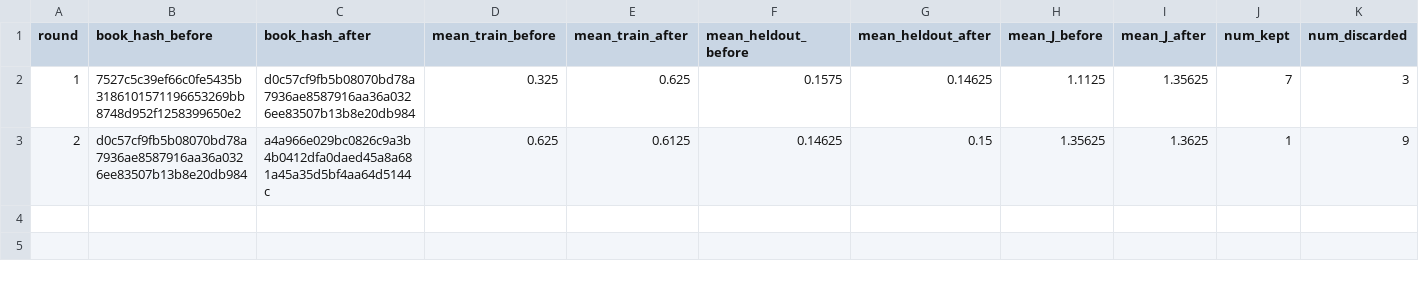
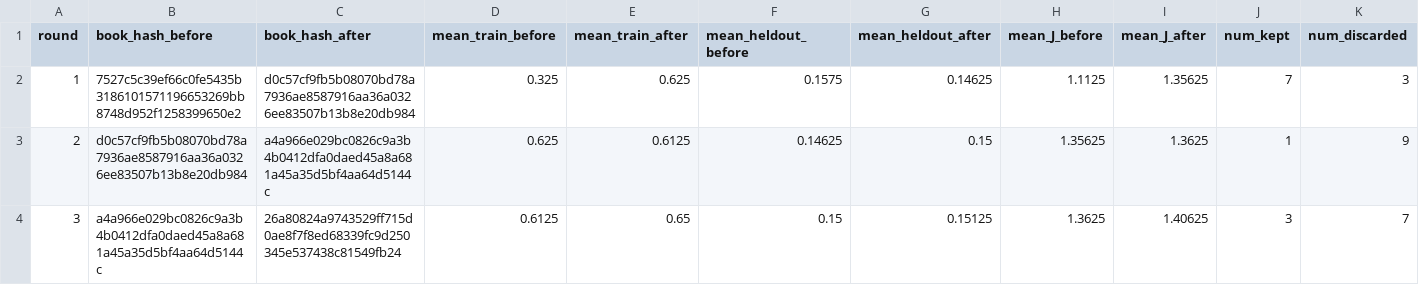
Before and after one commit to steven7woo/RLAD, a CSV file: work_zsw_lambda5/research/round_summary.csv, drawn as a sheet; only a part is shown; rows hold the shown columns only; the diff names each change by its address in the sheet, - before the commit and + after, or states it on an @@ line.

Commit message:
autoresearch: hinter lambda-5 round 003

```diff
--- a/work_zsw_lambda5/research/round_summary.csv
+++ b/work_zsw_lambda5/research/round_summary.csv
+row 4: 3 | a4a966e029bc0826c9a3b4b0412dfa0daed45a8a681a45a35d5bf4aa64d5144c | 26a80824a9743529ff715d0ae8f7f8ed68339fc9d250345e537438c81549fb24 | 0.6125 | 0.65 | 0.15 | 0.15125 | 1.3625 | 1.40625 | 3 | 7
```
Also changed, not shown: 6 other files.
